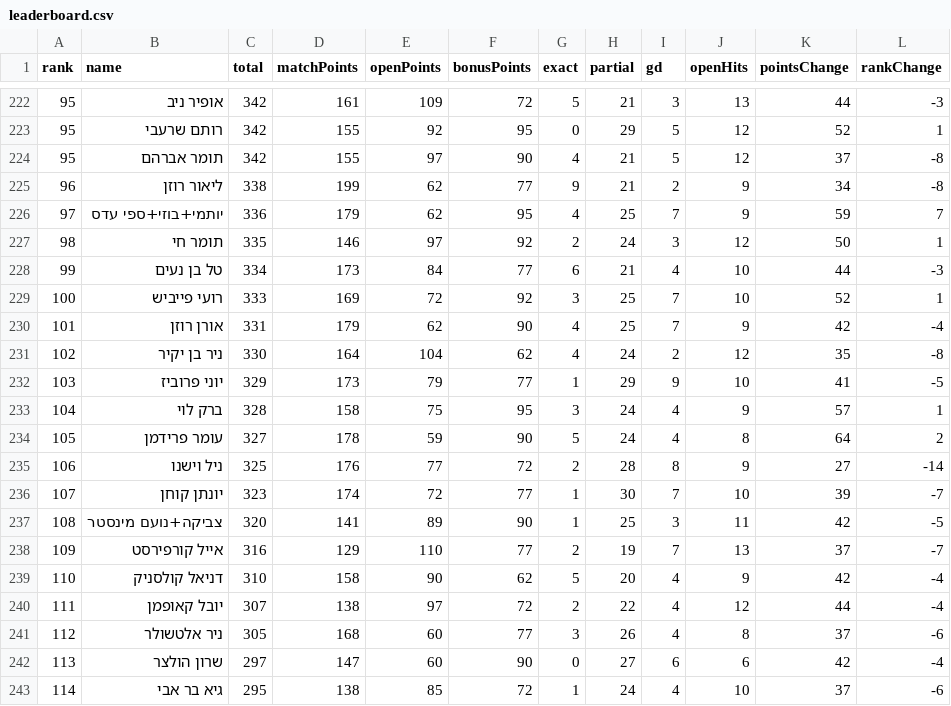
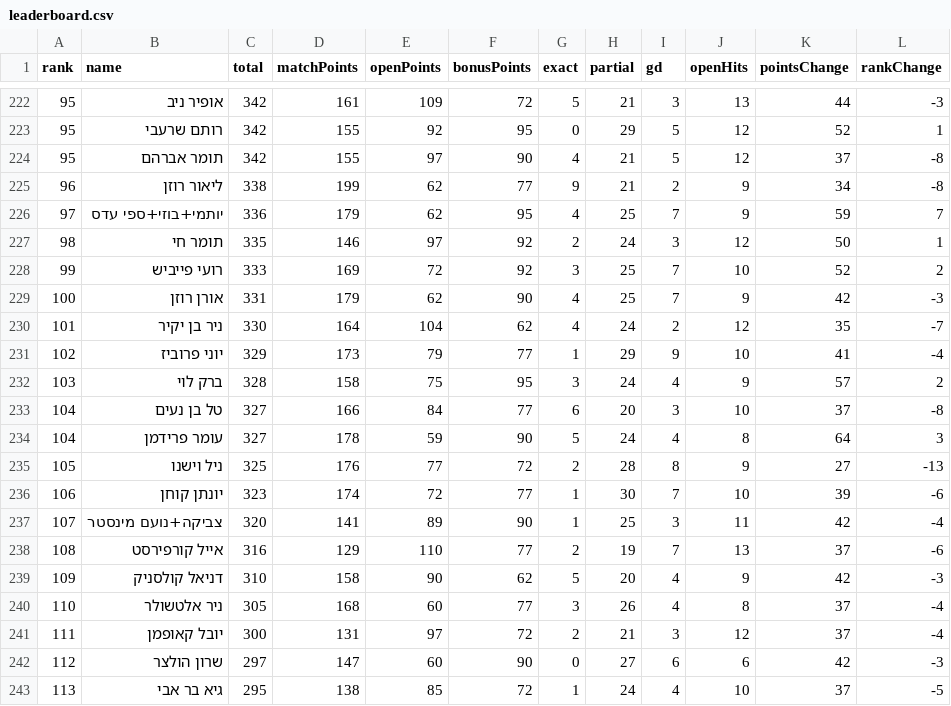
Before and after one commit to efikatash/worldcup-dashboard-2026, a CSV file: leaderboard.csv, drawn as a sheet; only a part is shown, gaps mark what is left out; the diff covers the shown part only.

```diff
--- a/leaderboard.csv
+++ b/leaderboard.csv
@@ -227,17 +227,17 @@
 98,תומר חי,335,146,97,92,2,24,3,12,50,1
-99,טל בן נעים,334,173,84,77,6,21,4,10,44,-3
-100,רועי פייביש,333,169,72,92,3,25,7,10,52,1
-101,אורן רוזן,331,179,62,90,4,25,7,9,42,-4
-102,ניר בן יקיר,330,164,104,62,4,24,2,12,35,-8
-103,יוני פרוביז,329,173,79,77,1,29,9,10,41,-5
-104,ברק לוי,328,158,75,95,3,24,4,9,57,1
-105,עומר פרידמן,327,178,59,90,5,24,4,8,64,2
-106,ניל וישנו,325,176,77,72,2,28,8,9,27,-14
-107,יונתן קוחן,323,174,72,77,1,30,7,10,39,-7
-108,צביקה+נועם מינסטר,320,141,89,90,1,25,3,11,42,-5
-109,אייל קורפירסט,316,129,110,77,2,19,7,13,37,-7
-110,דניאל קולסניק,310,158,90,62,5,20,4,9,42,-4
-111,יובל קאופמן,307,138,97,72,2,22,4,12,44,-4
-112,ניר אלטשולר,305,168,60,77,3,26,4,8,37,-6
-113,שרון הולצר,297,147,60,90,0,27,6,6,42,-4
-114,גיא בר אבי,295,138,85,72,1,24,4,10,37,-6
+99,רועי פייביש,333,169,72,92,3,25,7,10,52,2
+100,אורן רוזן,331,179,62,90,4,25,7,9,42,-3
+101,ניר בן יקיר,330,164,104,62,4,24,2,12,35,-7
+102,יוני פרוביז,329,173,79,77,1,29,9,10,41,-4
+103,ברק לוי,328,158,75,95,3,24,4,9,57,2
+104,טל בן נעים,327,166,84,77,6,20,3,10,37,-8
+104,עומר פרידמן,327,178,59,90,5,24,4,8,64,3
+105,ניל וישנו,325,176,77,72,2,28,8,9,27,-13
+106,יונתן קוחן,323,174,72,77,1,30,7,10,39,-6
+107,צביקה+נועם מינסטר,320,141,89,90,1,25,3,11,42,-4
+108,אייל קורפירסט,316,129,110,77,2,19,7,13,37,-6
+109,דניאל קולסניק,310,158,90,62,5,20,4,9,42,-3
+110,ניר אלטשולר,305,168,60,77,3,26,4,8,37,-4
+111,יובל קאופמן,300,131,97,72,2,21,3,12,37,-4
+112,שרון הולצר,297,147,60,90,0,27,6,6,42,-3
+113,גיא בר אבי,295,138,85,72,1,24,4,10,37,-5
```
Also changed, not shown: 3 added rows and 3 removed rows elsewhere in this file, efi_katash_audit.csv, espn_live_debug.csv, 5 other files.
